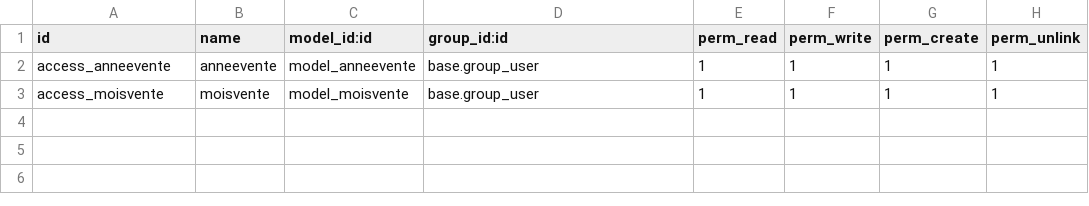
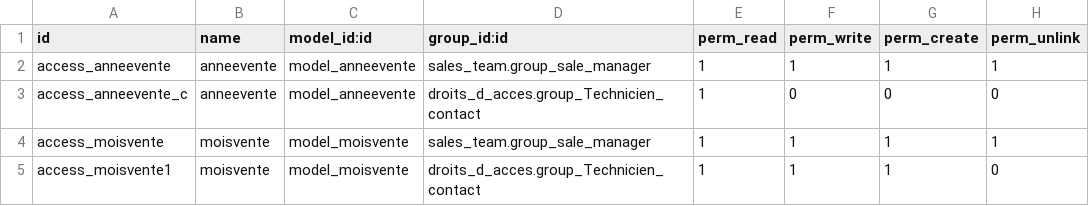
Before and after one commit to Issa-IA/nova-services-fin, a CSV file: statistiquevente/security/ir.model.access.csv, drawn as a sheet.

Commit message:
Update ir.model.access.csv

```diff
--- a/statistiquevente/security/ir.model.access.csv
+++ b/statistiquevente/security/ir.model.access.csv
@@ -1,3 +1,5 @@
 id,name,model_id:id,group_id:id,perm_read,perm_write,perm_create,perm_unlink
-access_anneevente,anneevente,model_anneevente,base.group_user,1,1,1,1
-access_moisvente,moisvente,model_moisvente,base.group_user,1,1,1,1
+access_anneevente,anneevente,model_anneevente,sales_team.group_sale_manager,1,1,1,1
+access_anneevente_c,anneevente,model_anneevente,droits_d_acces.group_Technicien_contact,1,0,0,0
+access_moisvente,moisvente,model_moisvente,sales_team.group_sale_manager,1,1,1,1
+access_moisvente1,moisvente,model_moisvente,droits_d_acces.group_Technicien_contact,1,1,1,0
```
